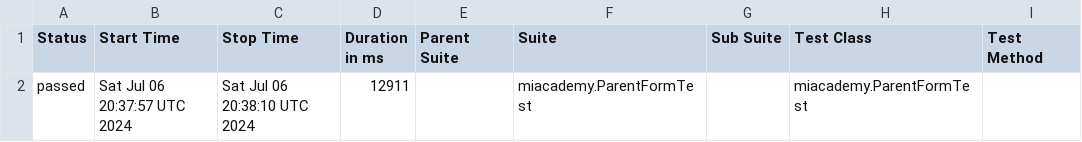
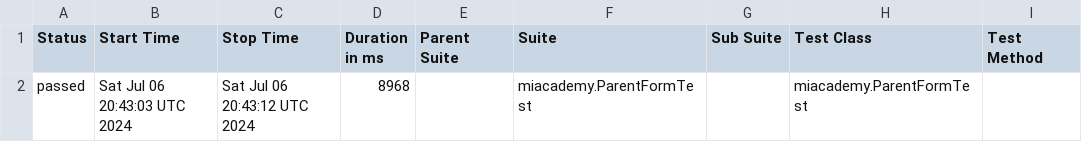
Before and after one commit to Leontievna/miacademy, a CSV file: data/suites.csv, drawn as a sheet; only a part is shown; the diff names each change by its address in the sheet, - before the commit and + after, or states it on an @@ line.

```diff
--- a/data/suites.csv
+++ b/data/suites.csv
-B2 (Start Time): Sat Jul 06 20:37:57 UTC 2024
+B2 (Start Time): Sat Jul 06 20:43:03 UTC 2024
-C2 (Stop Time): Sat Jul 06 20:38:10 UTC 2024
+C2 (Stop Time): Sat Jul 06 20:43:12 UTC 2024
-D2 (Duration in ms): 12911
+D2 (Duration in ms): 8968
```
Also changed, not shown: 34 other files.
